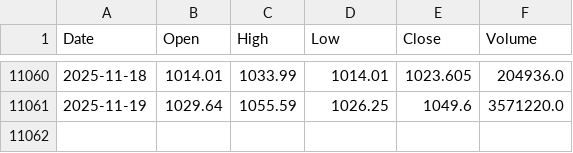
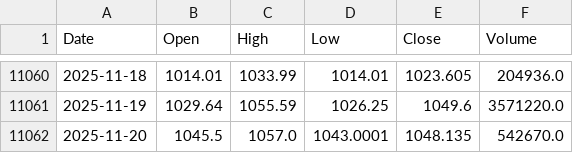
Before and after one commit to MatEbner/DAT503_app, a CSV file: data/prices/LLY_US.csv, drawn as a sheet; only a part is shown, gaps mark what is left out.

```diff
--- a/data/prices/LLY_US.csv
+++ b/data/prices/LLY_US.csv
@@ -11061 +11061,2 @@ Date,Open,High,Low,Close,Volume
 2025-11-19,1029.64,1055.59,1026.25,1049.6,3571220.0
+2025-11-20,1045.5,1057.0,1043.0001,1048.135,542670.0
```
Also changed, not shown: data/prices/ABT_US.csv, data/prices/ASML_US.csv, 36 other files.
